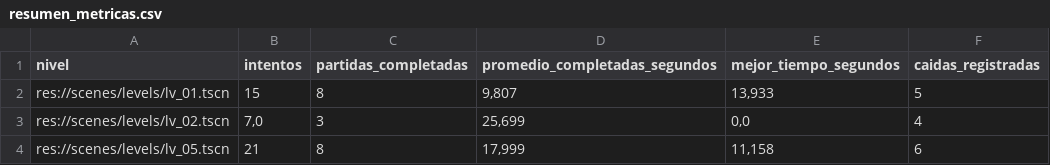
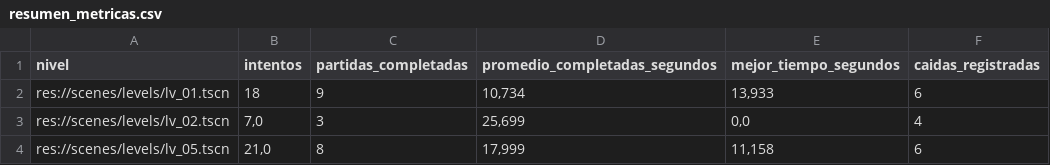
Before and after one commit to MauroMelender/ProtoProyectGensaku, a CSV file: Metricas/resumen_metricas.csv, drawn as a sheet.

```diff
--- a/Metricas/resumen_metricas.csv
+++ b/Metricas/resumen_metricas.csv
@@ -1,4 +1,4 @@
 "nivel";"intentos";"partidas_completadas";"promedio_completadas_segundos";"mejor_tiempo_segundos";"caidas_registradas"
-"res://scenes/levels/lv_01.tscn";"15";"8";"9,807";"13,933";"5"
+"res://scenes/levels/lv_01.tscn";"18";"9";"10,734";"13,933";"6"
 "res://scenes/levels/lv_02.tscn";"7,0";"3";"25,699";"0,0";"4"
-"res://scenes/levels/lv_05.tscn";"21";"8";"17,999";"11,158";"6"
+"res://scenes/levels/lv_05.tscn";"21,0";"8";"17,999";"11,158";"6"
```
Also changed, not shown: Metricas/mapa_calor_caidas.csv, Metricas/metricas_partidas.csv, 11 other files.
